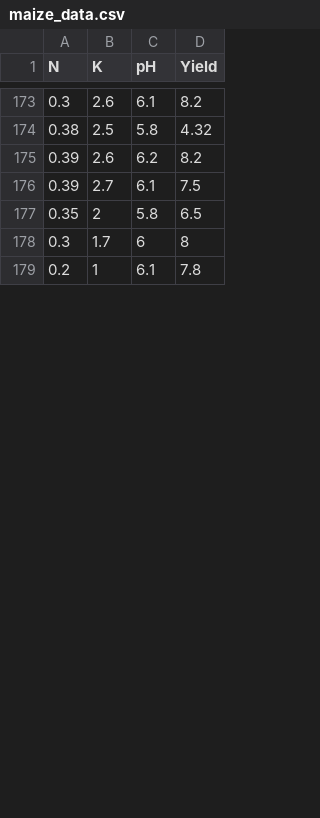
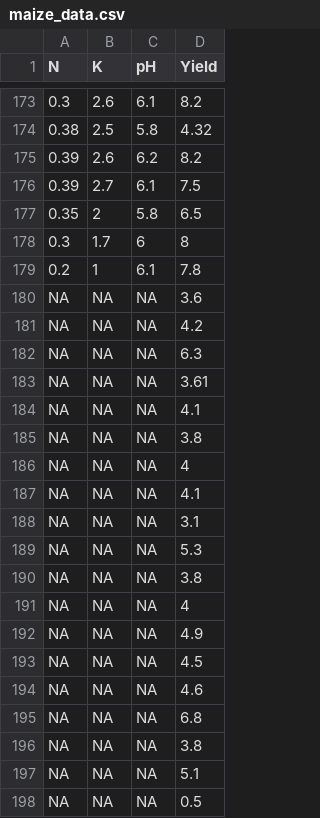
Before and after one commit to chawezimiti/BLA_NETHERLAND_Rothamsted, a CSV file: maize_data.csv, drawn as a sheet; only a part is shown, gaps mark what is left out; the diff covers the shown part only; the diff names each change by its address in the sheet, - before the commit and + after, or states it on an @@ line.

```diff
--- a/maize_data.csv
+++ b/maize_data.csv
+row 180: NA | NA | NA | 3.6
+row 181: NA | NA | NA | 4.2
+row 182: NA | NA | NA | 6.3
+row 183: NA | NA | NA | 3.61
+row 184: NA | NA | NA | 4.1
+row 185: NA | NA | NA | 3.8
+row 186: NA | NA | NA | 4
+row 187: NA | NA | NA | 4.1
+row 188: NA | NA | NA | 3.1
+row 189: NA | NA | NA | 5.3
+row 190: NA | NA | NA | 3.8
+row 191: NA | NA | NA | 4
+row 192: NA | NA | NA | 4.9
+row 193: NA | NA | NA | 4.5
+row 194: NA | NA | NA | 4.6
+row 195: NA | NA | NA | 6.8
+row 196: NA | NA | NA | 3.8
+row 197: NA | NA | NA | 5.1
+row 198: NA | NA | NA | 0.5
```
Also changed, not shown: 2 added rows and 40 edited cells elsewhere in this file, maize.csv, 1 other file.
